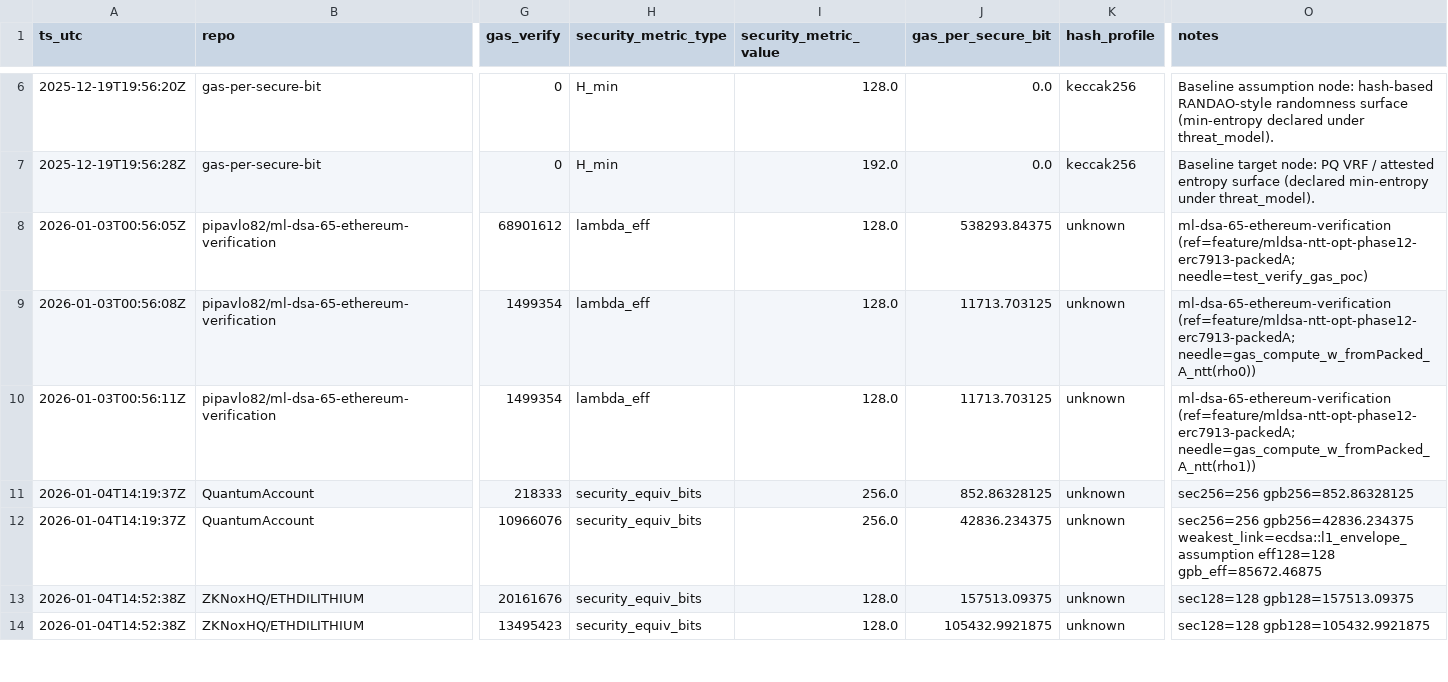
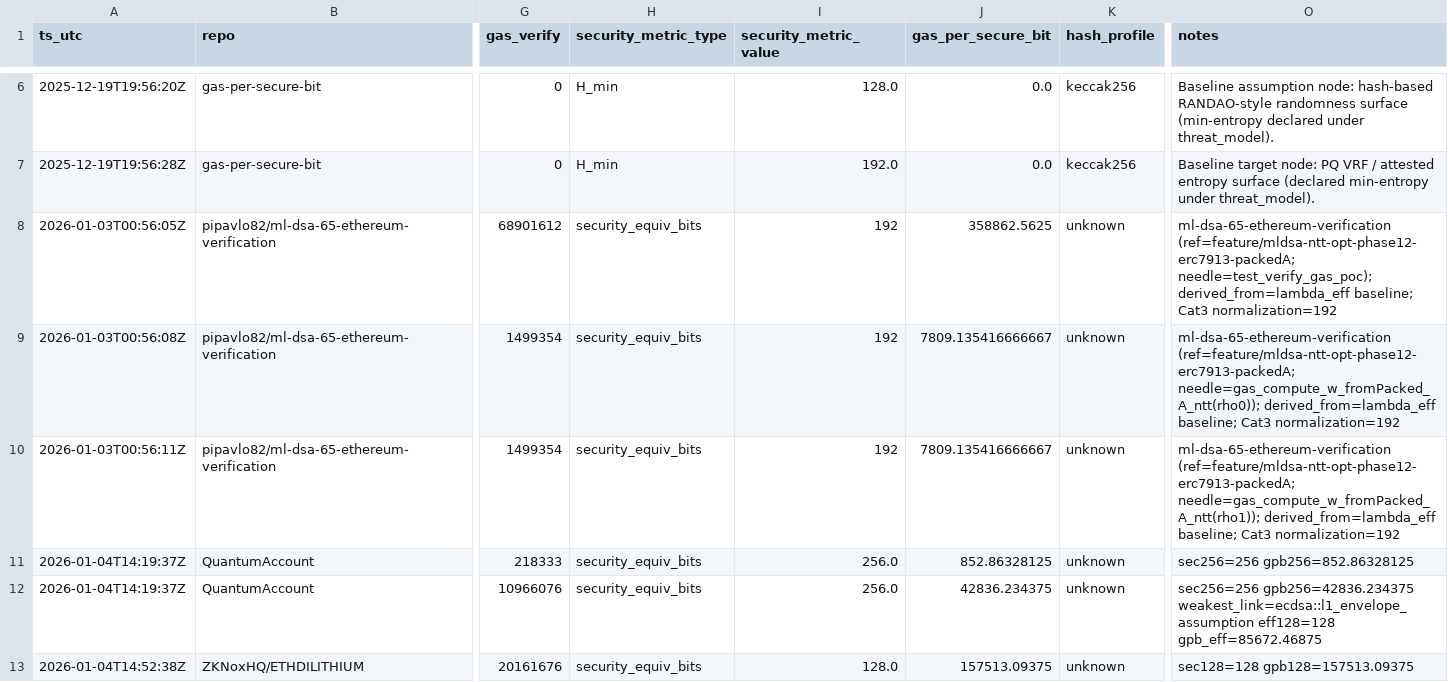
Before and after one commit to pipavlo82/gas-per-secure-bit, a CSV file: data/results.csv, drawn as a sheet; only a part is shown, gaps mark what is left out; the shorter side is filled out with more unchanged rows; the diff names each change by its address in the sheet, - before the commit and + after, or states it on an @@ line.

Commit message:
Clarify denominators (budgeting vs secure-bit) + lanes policy (#21)
* docs: clarify denominators and lanes policy; remove equivalence wording

* data: recompute gas_per_secure_bit from gas_verify and security_metric_value

```diff
--- a/data/results.csv
+++ b/data/results.csv
-H8:H10 (security_metric_type): lambda_eff
+H8:H10 (security_metric_type): security_equiv_bits
-I8:I10 (security_metric_value): 128.0
+I8:I10 (security_metric_value): 192
-J8 (gas_per_secure_bit): 538293.84375
+J8 (gas_per_secure_bit): 358862.5625
-O8 (notes): ml-dsa-65-ethereum-verification (ref=feature/mldsa-ntt-opt-phase12-erc7913-packedA; needle=test_verify_gas_poc)
+O8 (notes): ml-dsa-65-ethereum-verification (ref=feature/mldsa-ntt-opt-phase12-erc7913-packedA; needle=test_verify_gas_poc); derived_from=lambda_eff baseline; Cat3 normalization=192
-J9:J10 (gas_per_secure_bit): 11713.703125
+J9:J10 (gas_per_secure_bit): 7809.135416666667
-O9 (notes): ml-dsa-65-ethereum-verification (ref=feature/mldsa-ntt-opt-phase12-erc7913-packedA; needle=gas_compute_w_fromPacked_A_ntt(rho0))
+O9 (notes): ml-dsa-65-ethereum-verification (ref=feature/mldsa-ntt-opt-phase12-erc7913-packedA; needle=gas_compute_w_fromPacked_A_ntt(rho0)); derived_from=lambda_eff baseline; Cat3 normalization=192
-O10 (notes): ml-dsa-65-ethereum-verification (ref=feature/mldsa-ntt-opt-phase12-erc7913-packedA; needle=gas_compute_w_fromPacked_A_ntt(rho1))
+O10 (notes): ml-dsa-65-ethereum-verification (ref=feature/mldsa-ntt-opt-phase12-erc7913-packedA; needle=gas_compute_w_fromPacked_A_ntt(rho1)); derived_from=lambda_eff baseline; Cat3 normalization=192
```
Also changed, not shown: 3 other files.
